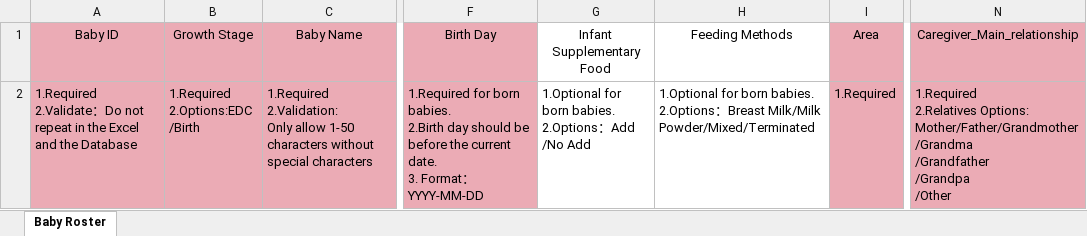
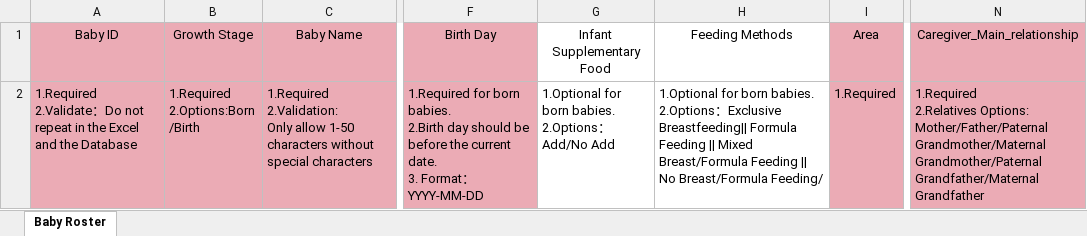
Before and after one commit to DHEPLab/visit-link-admin-web, an Excel workbook: public/static/template/import_baby_en.xlsx, sheet Baby Roster, drawn as a sheet; only a part is shown, gaps mark what is left out; values as stored, in another font and other column widths than the file's, no borders; ↵ is a line break in a cell; the diff names each change by its address in the sheet, - before the commit and + after, or states it on an @@ line.

Commit message:
[HF-87][Zhenjia Zhou]feat: update excel template

```diff
--- a/public/static/template/import_baby_en.xlsx (sheet Baby Roster)
+++ b/public/static/template/import_baby_en.xlsx (sheet Baby Roster)
-B2: 1.Required ↵ 2.Options:EDC ↵ /Birth
+B2: 1.Required ↵ 2.Options:Born ↵ /Birth
-G2: …2.Options：Add ↵ /No Add
+G2: …2.Options：Add/No Add
-H2: …2.Options：Breast Milk/Milk Powder/Mixed/Terminated
+H2: …2.Options：Exclusive Breastfeeding|| Formula Feeding || Mixed Breast/Formula Feeding || No Breast/Formula Feeding/
-N2: …2.Relatives Options: Mother/Father/Grandmother ↵ /Grandma ↵ /Grandfather ↵ /Grandpa ↵ /Other
+N2: …2.Relatives Options: Mother/Father/Paternal Grandmother/Maternal Grandmother/Paternal Grandfather/Maternal Grandfather
```
